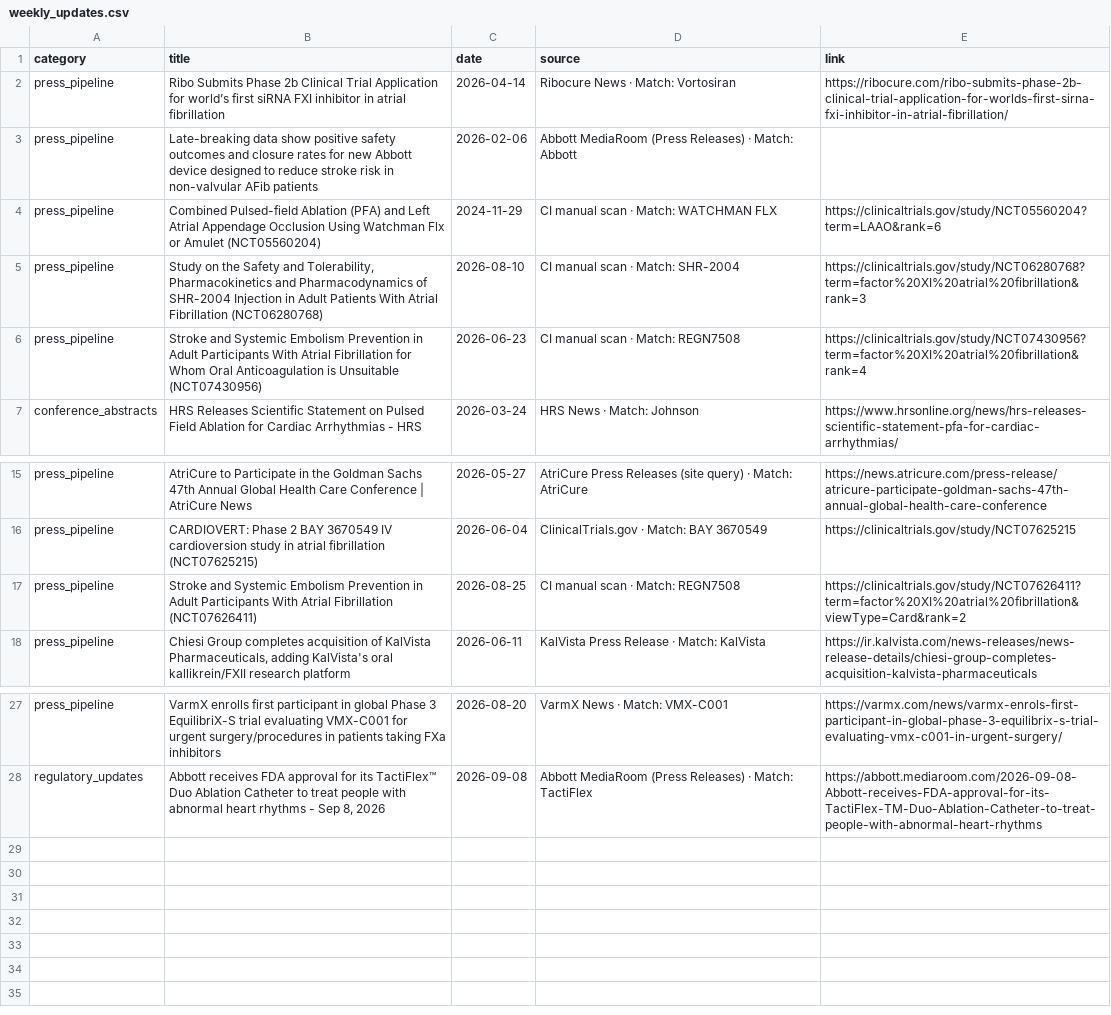
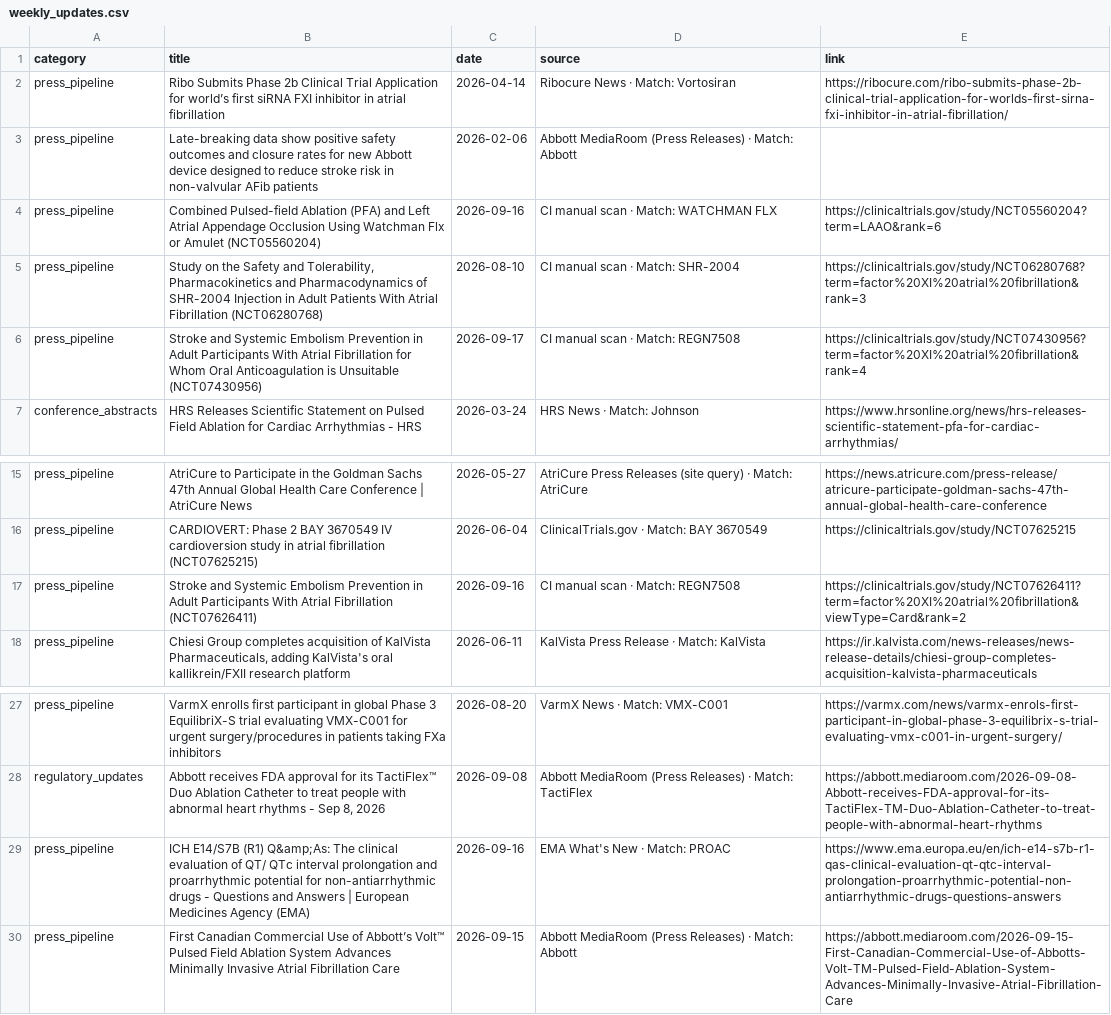
Before and after one commit to rubioisabel134-ai/Afib-dashboard, a CSV file: data/weekly_updates.csv, drawn as a sheet; only a part is shown, gaps mark what is left out.

Commit message:
Weekly update 2026-09-18

```diff
--- a/data/weekly_updates.csv
+++ b/data/weekly_updates.csv
@@ -3,5 +3,5 @@ press_pipeline,Ribo Submits Phase 2b Clinical Trial Application for world’s fi
 press_pipeline,Late-breaking data show positive safety outcomes and closure rates for new Abbott device designed to reduce stroke risk in non-valvular AFib patients,2026-02-06,Abbott MediaRoom (Press Releases) · Match: Abbott,
-press_pipeline,Combined Pulsed-field Ablation (PFA) and Left Atrial Appendage Occlusion Using Watchman Flx or Amulet (NCT05560204),2024-11-29,CI manual scan · Match: WATCHMAN FLX,https://clinicaltrials.gov/study/NCT05560204?term=LAAO&rank=6
+press_pipeline,Combined Pulsed-field Ablation (PFA) and Left Atrial Appendage Occlusion Using Watchman Flx or Amulet (NCT05560204),2026-09-16,CI manual scan · Match: WATCHMAN FLX,https://clinicaltrials.gov/study/NCT05560204?term=LAAO&rank=6
 press_pipeline,"Study on the Safety and Tolerability, Pharmacokinetics and Pharmacodynamics of SHR-2004 Injection in Adult Patients With Atrial Fibrillation (NCT06280768)",2026-08-10,CI manual scan · Match: SHR-2004,https://clinicaltrials.gov/study/NCT06280768?term=factor%20XI%20atrial%20fibrillation&rank=3
-press_pipeline,Stroke and Systemic Embolism Prevention in Adult Participants With Atrial Fibrillation for Whom Oral Anticoagulation is Unsuitable (NCT07430956),2026-06-23,CI manual scan · Match: REGN7508,https://clinicaltrials.gov/study/NCT07430956?term=factor%20XI%20atrial%20fibrillation&rank=4
+press_pipeline,Stroke and Systemic Embolism Prevention in Adult Participants With Atrial Fibrillation for Whom Oral Anticoagulation is Unsuitable (NCT07430956),2026-09-17,CI manual scan · Match: REGN7508,https://clinicaltrials.gov/study/NCT07430956?term=factor%20XI%20atrial%20fibrillation&rank=4
 conference_abstracts,HRS Releases Scientific Statement on Pulsed Field Ablation for Cardiac Arrhythmias - HRS,2026-03-24,HRS News · Match: Johnson,https://www.hrsonline.org/news/hrs-releases-scientific-statement-pfa-for-cardiac-arrhythmias/
@@ -16,3 +16,3 @@ press_pipeline,AtriCure to Participate in the Goldman Sachs 47th Annual Global H
 press_pipeline,CARDIOVERT: Phase 2 BAY 3670549 IV cardioversion study in atrial fibrillation (NCT07625215),2026-06-04,ClinicalTrials.gov · Match: BAY 3670549,https://clinicaltrials.gov/study/NCT07625215
-press_pipeline,Stroke and Systemic Embolism Prevention in Adult Participants With Atrial Fibrillation (NCT07626411),2026-08-25,CI manual scan · Match: REGN7508,https://clinicaltrials.gov/study/NCT07626411?term=factor%20XI%20atrial%20fibrillation&viewType=Card&rank=2
+press_pipeline,Stroke and Systemic Embolism Prevention in Adult Participants With Atrial Fibrillation (NCT07626411),2026-09-16,CI manual scan · Match: REGN7508,https://clinicaltrials.gov/study/NCT07626411?term=factor%20XI%20atrial%20fibrillation&viewType=Card&rank=2
 press_pipeline,"Chiesi Group completes acquisition of KalVista Pharmaceuticals, adding KalVista's oral kallikrein/FXII research platform",2026-06-11,KalVista Press Release · Match: KalVista,https://ir.kalvista.com/news-releases/news-release-details/chiesi-group-completes-acquisition-kalvista-pharmaceuticals
@@ -28 +28,3 @@ press_pipeline,VarmX enrolls first participant in global Phase 3 EquilibriX-S tr
 regulatory_updates,"Abbott receives FDA approval for its TactiFlex™ Duo Ablation Catheter to treat people with abnormal heart rhythms - Sep 8, 2026",2026-09-08,Abbott MediaRoom (Press Releases) · Match: TactiFlex,https://abbott.mediaroom.com/2026-09-08-Abbott-receives-FDA-approval-for-its-TactiFlex-TM-Duo-Ablation-Catheter-to-treat-people-with-abnormal-heart-rhythms
+press_pipeline,ICH E14/S7B (R1) Q&amp;As: The clinical evaluation of QT/ QTc interval prolongation and proarrhythmic potential for non-antiarrhythmic drugs - Questions and Answers | European Medicines Agency (EMA),2026-09-16,EMA What's New · Match: PROAC,https://www.ema.europa.eu/en/ich-e14-s7b-r1-qas-clinical-evaluation-qt-qtc-interval-prolongation-proarrhythmic-potential-non-antiarrhythmic-drugs-questions-answers
+press_pipeline,First Canadian Commercial Use of Abbott’s Volt™ Pulsed Field Ablation System Advances Minimally Invasive Atrial Fibrillation Care,2026-09-15,Abbott MediaRoom (Press Releases) · Match: Abbott,https://abbott.mediaroom.com/2026-09-15-First-Canadian-Commercial-Use-of-Abbotts-Volt-TM-Pulsed-Field-Ablation-System-Advances-Minimally-Invasive-Atrial-Fibrillation-Care
```
Also changed, not shown: 5 other files.
